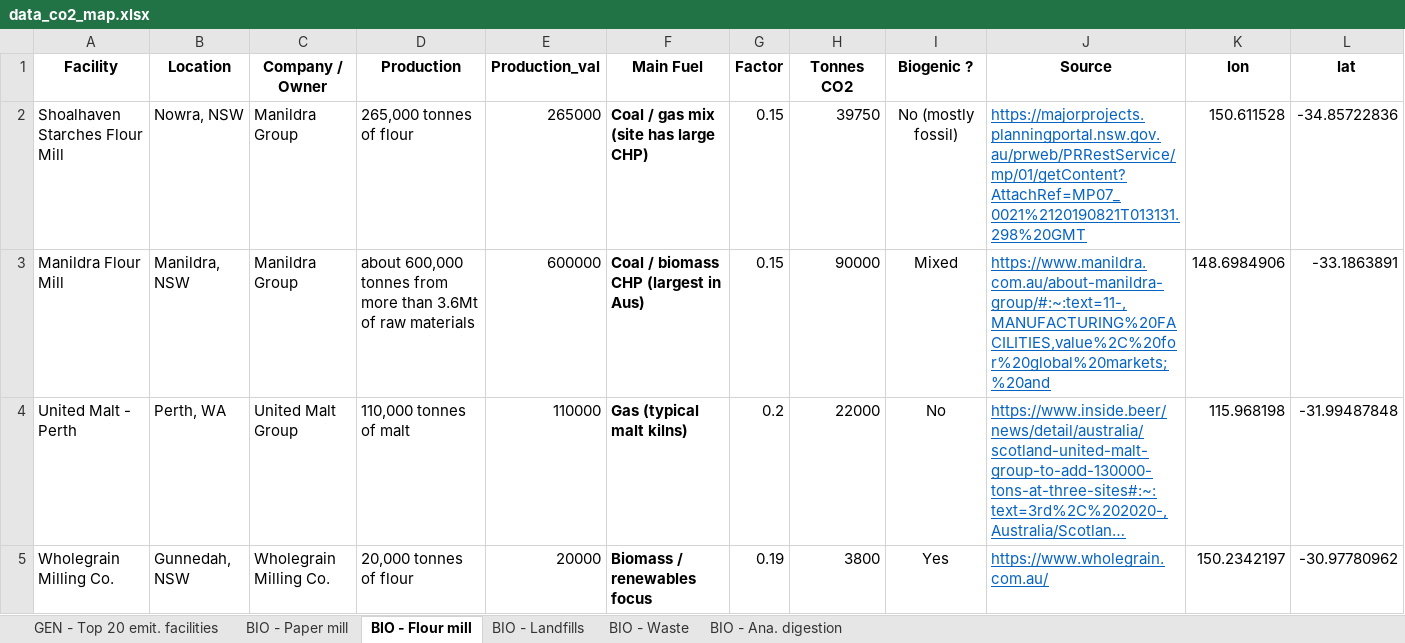
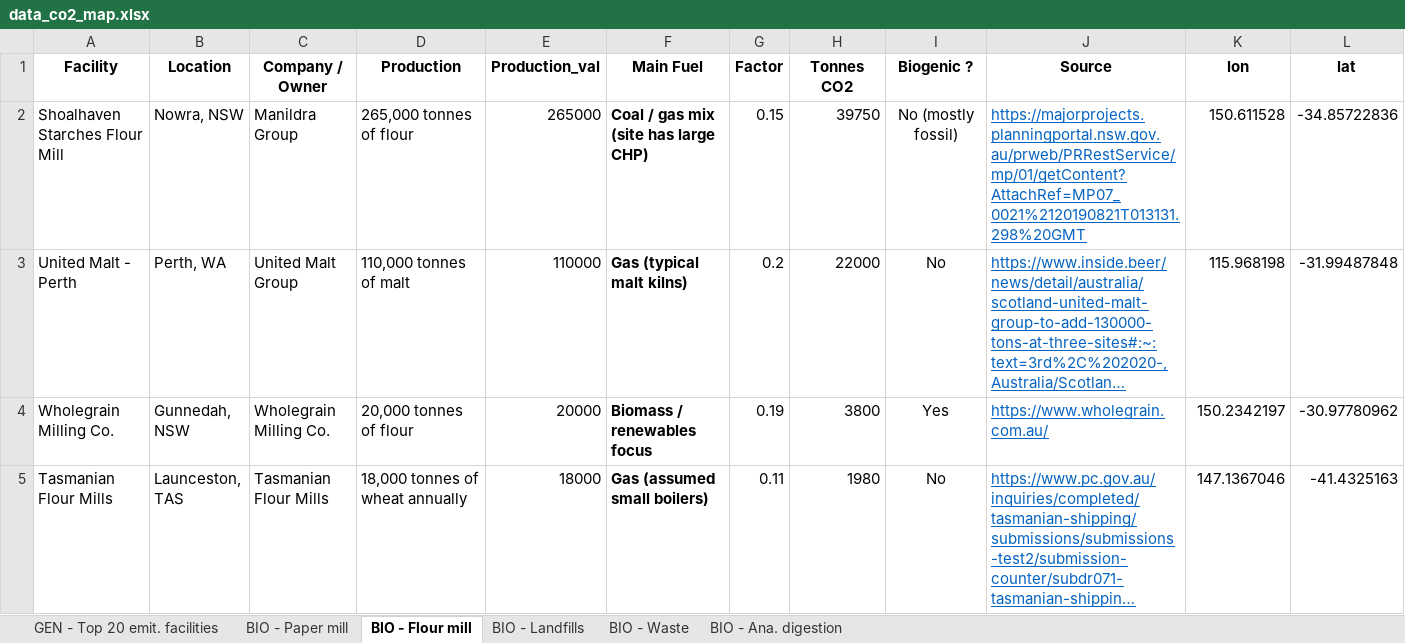
Before and after one commit to vschmitt01/AUS_CO2_map, an Excel workbook: data/data_co2_map.xlsx, sheet BIO - Flour mill, drawn as a sheet; only a part is shown; the shorter side is filled out with more unchanged rows; long unchanged cells end in …; values as stored, in another font and other column widths than the file's, no borders; the diff names each change by its address in the sheet, - before the commit and + after, or states it on an @@ line.

Commit message:
Add files via upload

```diff
--- a/data/data_co2_map.xlsx (sheet BIO - Flour mill)
+++ b/data/data_co2_map.xlsx (sheet BIO - Flour mill)
-row 3: Manildra Flour Mill | Manildra, NSW | Manildra Group | about 600,000 tonnes from more than 3.6Mt of raw materials | 600000 | Coal / biomass CHP (largest in Aus) | 0.15 | 90000 | Mixed | https://www.manildra.com.au/about-manildra-group/#:~:text=11-,MANUFACTURING%20FACILITIES,value%2C%20for%20global%20markets;%20and | 148.6984906 | -33.1863891
```
